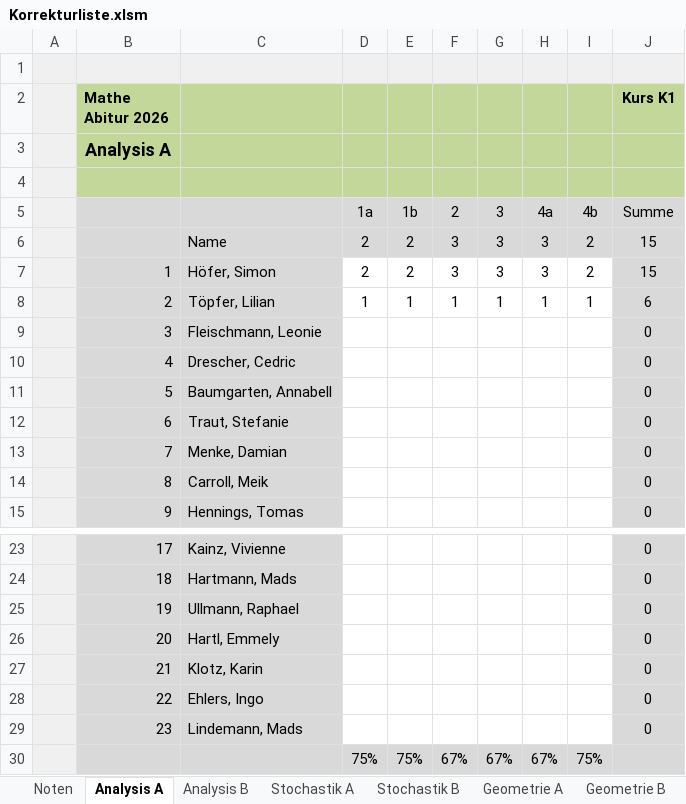
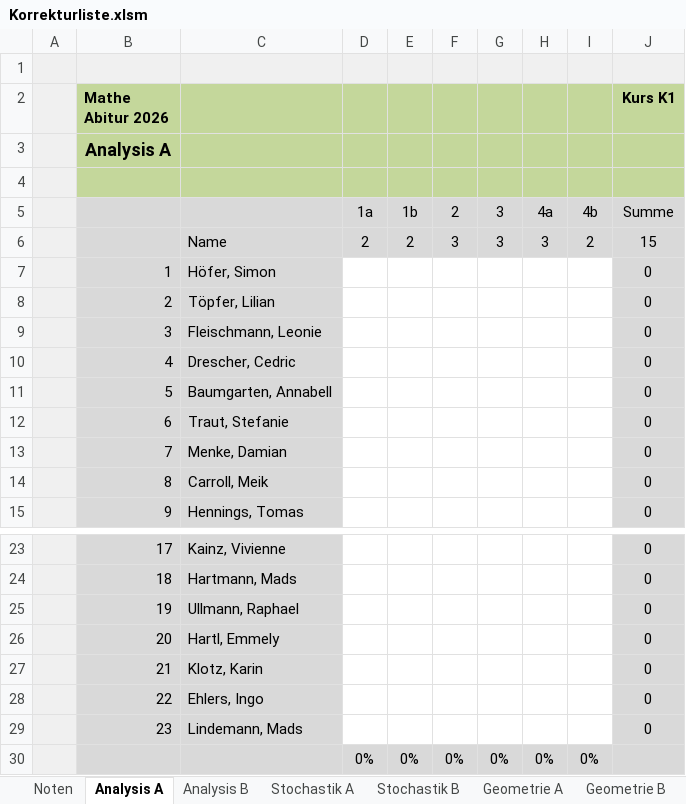
Before and after one commit to bee-eater/EXCEL-Korrekturliste-Mathe-ABI, an Excel workbook: Korrekturliste.xlsm, sheet Analysis A, drawn as a sheet; only a part is shown, gaps mark what is left out; values as stored, in another font and other column widths than the file's, no borders; removed rows and columns are numbered as before the commit, all else as after; the diff names each change by its address in the sheet, - before the commit and + after, or states it on an @@ line.

```diff
--- a/Korrekturliste.xlsm (sheet Analysis A)
+++ b/Korrekturliste.xlsm (sheet Analysis A)
-D7: 2
+D7: (empty)
-E7: 2
+E7: (empty)
-F7: 3
+F7: (empty)
-G7: 3
+G7: (empty)
-H7: 3
+H7: (empty)
-I7: 2
+I7: (empty)
-J7 (Kurs K1): 15
+J7 (Kurs K1): 0
-D8: 1
+D8: (empty)
-E8: 1
+E8: (empty)
-F8: 1
+F8: (empty)
-G8: 1
+G8: (empty)
-H8: 1
+H8: (empty)
-I8: 1
+I8: (empty)
-J8 (Kurs K1): 6
+J8 (Kurs K1): 0
-row 30:  |  |  | 75% | 75% | 67% | 67% | 67% | 75%
+row 30:  |  |  | 0% | 0% | 0% | 0% | 0% | 0%
```
Also changed, not shown: sheet Noten, sheet Analysis B, sheet Wahlaufgaben, sheet ConfigW, charts or pictures, 1 other file.
